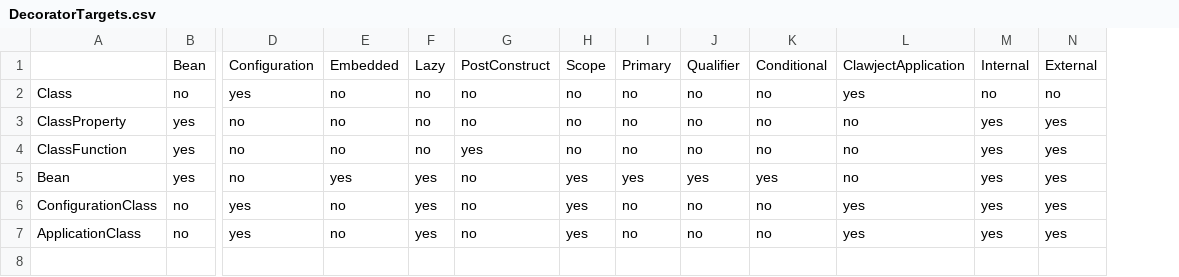
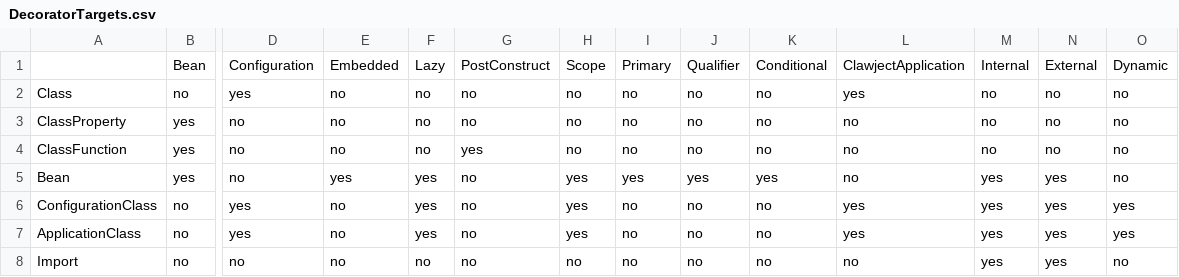
Before and after one commit to clawject/clawject, a CSV file: packages/clawject/src/compile-time/core/decorator-processor/csv/DecoratorTargets.csv, drawn as a sheet; only a part is shown, gaps mark what is left out; rows hold the shown columns only; the diff names each change by its address in the sheet, - before the commit and + after, or states it on an @@ line.

```diff
--- a/packages/clawject/src/compile-time/core/decorator-processor/csv/DecoratorTargets.csv
+++ b/packages/clawject/src/compile-time/core/decorator-processor/csv/DecoratorTargets.csv
+column O, rows 1-7: Dynamic | no | no | no | no | yes | yes
-M3:M4: yes
+M3:M4: no
-N3:N4: yes
+N3:N4: no
+row 8: Import | no | no | no | no | no | no | no | no | no | no | yes | yes | no
```
Also changed, not shown: packages/clawject/src/compile-time/core/decorator-processor/csv/DecoratorArguments.csv, packages/clawject/src/compile-time/core/decorator-processor/csv/DecoratorCompatibility.csv, 33 other files.
